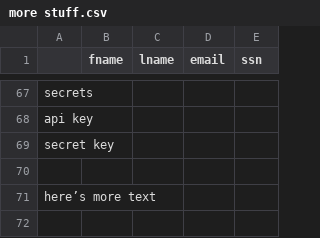
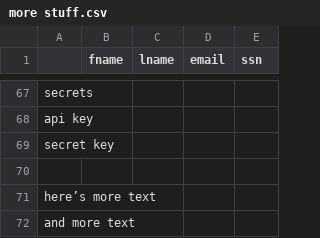
Before and after one commit to Swarthmore/zstest2, a CSV file: more stuff.csv, drawn as a sheet; only a part is shown, gaps mark what is left out; the diff names each change by its address in the sheet, - before the commit and + after, or states it on an @@ line.

Commit message:
Update more stuff.csv

```diff
--- a/more stuff.csv
+++ b/more stuff.csv
+row 72: and more text
```
